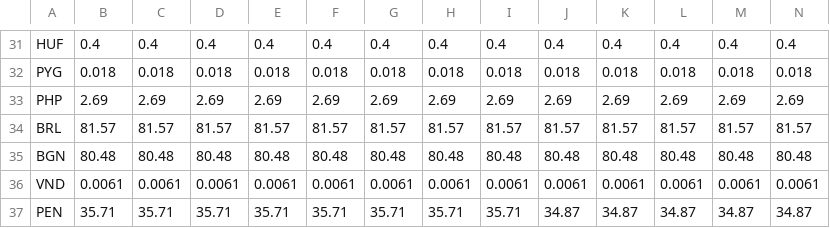
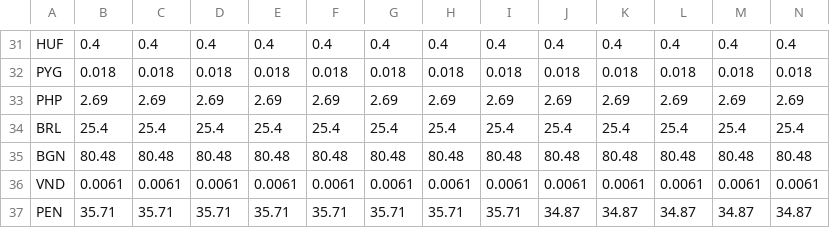
Before and after one commit to yomai-hiyashidewa/WorldTravelingLogger, a CSV file: documents/English/exchange_rates.csv, drawn as a sheet; only a part is shown, gaps mark what is left out; removed rows and columns are numbered as before the commit, all else as after; rows hold the shown columns only; the diff names each change by its address in the sheet, - before the commit and + after, or states it on an @@ line.

```diff
--- a/documents/English/exchange_rates.csv
+++ b/documents/English/exchange_rates.csv
-row 34: BRL | 81.57 | 81.57 | 81.57 | 81.57 | 81.57 | 81.57 | 81.57 | 81.57 | 81.57 | 81.57 | 81.57 | 81.57 | 81.57
+row 34: BRL | 25.4 | 25.4 | 25.4 | 25.4 | 25.4 | 25.4 | 25.4 | 25.4 | 25.4 | 25.4 | 25.4 | 25.4 | 25.4
```
Also changed, not shown: documents/English/accomodations.csv, 1 other file.
